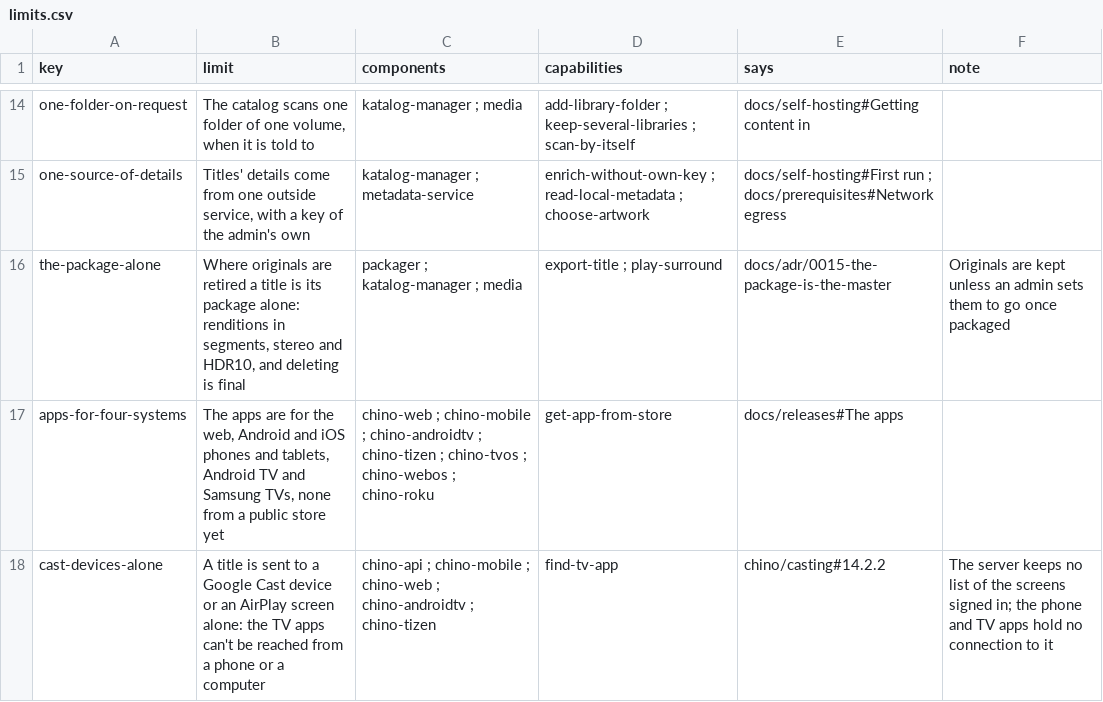
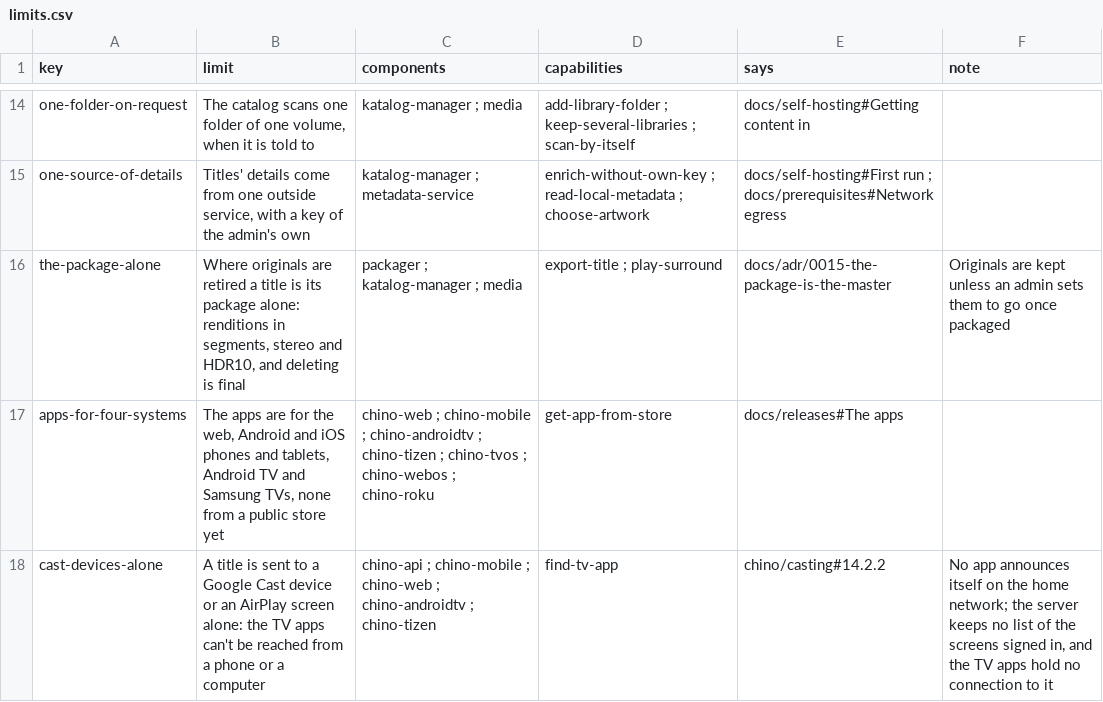
Before and after one commit to zaentrum/zaentrum, a CSV file: spec/architecture/limits.csv, drawn as a sheet; only a part is shown, gaps mark what is left out.

Commit message:
spec(casting): a TV is found when it is on the same network and signed in to the same account, with no pairing - the capability says so, and the limit notes that no app announces itself on the home network

```diff
--- a/spec/architecture/limits.csv
+++ b/spec/architecture/limits.csv
@@ -17,2 +17,2 @@ the-package-alone,"Where originals are retired a title is its package alone: ren
 apps-for-four-systems,"The apps are for the web, Android and iOS phones and tablets, Android TV and Samsung TVs, none from a public store yet",chino-web ; chino-mobile ; chino-androidtv ; chino-tizen ; chino-tvos ; chino-webos ; chino-roku,get-app-from-store,docs/releases#The apps,
-cast-devices-alone,"A title is sent to a Google Cast device or an AirPlay screen alone: the TV apps can't be reached from a phone or a computer",chino-api ; chino-mobile ; chino-web ; chino-androidtv ; chino-tizen,find-tv-app,chino/casting#14.2.2,"The server keeps no list of the screens signed in; the phone and TV apps hold no connection to it"
+cast-devices-alone,"A title is sent to a Google Cast device or an AirPlay screen alone: the TV apps can't be reached from a phone or a computer",chino-api ; chino-mobile ; chino-web ; chino-androidtv ; chino-tizen,find-tv-app,chino/casting#14.2.2,"No app announces itself on the home network; the server keeps no list of the screens signed in, and the TV apps hold no connection to it"
```
Also changed, not shown: spec/capabilities/capabilities.csv, 2 other files.
